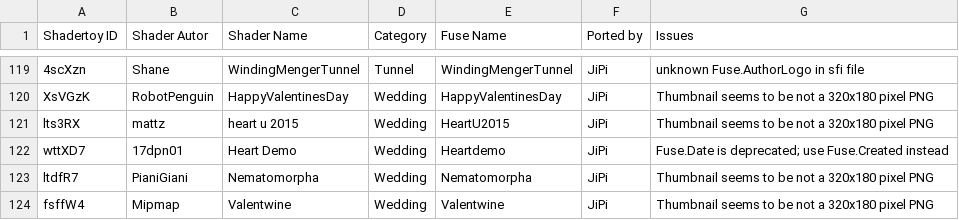
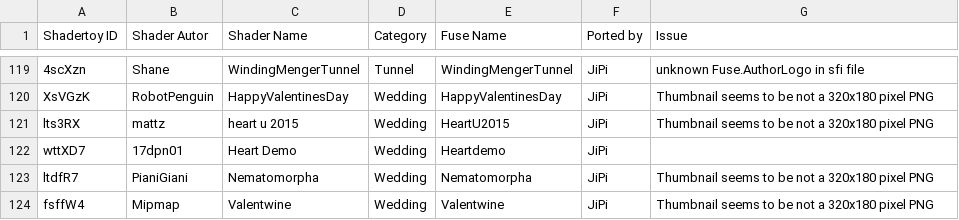
Before and after one commit to nmbr73/Shaderfuse, a CSV file: Shaders.csv, drawn as a sheet; only a part is shown, gaps mark what is left out; the diff names each change by its address in the sheet, - before the commit and + after, or states it on an @@ line.

```diff
--- a/Shaders.csv
+++ b/Shaders.csv
-G1: Issues
+G1: Issue
-G122 (Issue): Fuse.Date is deprecated; use Fuse.Created instead
+G122 (Issue): (empty)
```
Also changed, not shown: 3 other files.
